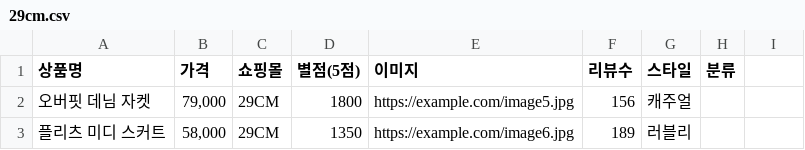
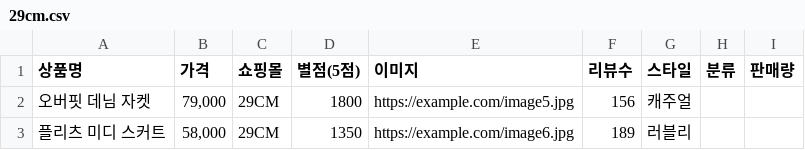
Before and after one commit to seoyun211/Fashion_AI, a CSV file: backend/data/29cm.csv, drawn as a sheet.

```diff
--- a/backend/data/29cm.csv
+++ b/backend/data/29cm.csv
@@ -1,2 +1,2 @@
-상품명,가격,쇼핑몰,별점(5점),이미지,리뷰수,스타일, 분류
+상품명,가격,쇼핑몰,별점(5점),이미지, 리뷰수, 스타일, 분류, 판매량
 오버핏 데님 자켓,"79,000",29CM,1800,https://example.com/image5.jpg,156,캐주얼
```
Also changed, not shown: backend/data/musinsa.csv, backend/data/wconcept.csv, 2 other files.
